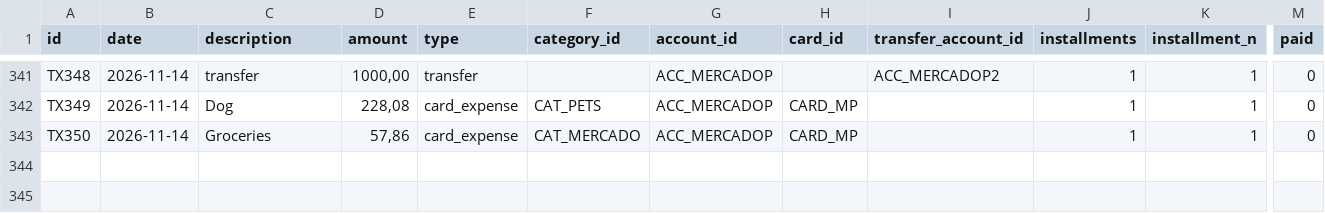
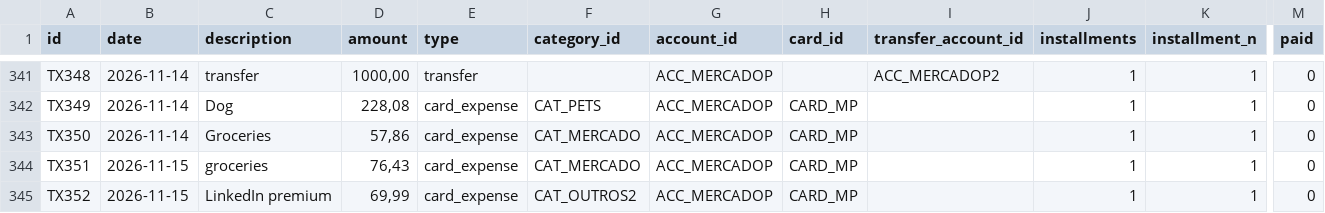
Before and after one commit to duducm2/scripts, a CSV file: finances/data/transactions.csv, drawn as a sheet; only a part is shown, gaps mark what is left out; rows hold the shown columns only; the diff names each change by its address in the sheet, - before the commit and + after, or states it on an @@ line.

```diff
--- a/finances/data/transactions.csv
+++ b/finances/data/transactions.csv
+row 344: TX351 | 2026-11-15 | groceries | 76,43 | card_expense | CAT_MERCADO | ACC_MERCADOP | CARD_MP |  | 1 | 1 | 0
+row 345: TX352 | 2026-11-15 | LinkedIn premium | 69,99 | card_expense | CAT_OUTROS2 | ACC_MERCADOP | CARD_MP |  | 1 | 1 | 0
```
Also changed, not shown: finances/data/budgets.csv, finances/data/credit_cards.csv, 1 other file.
